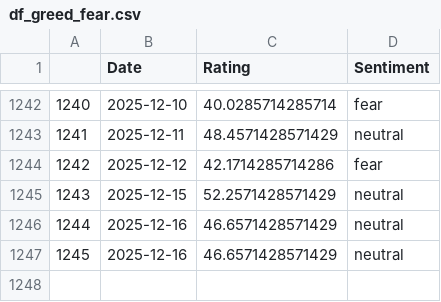
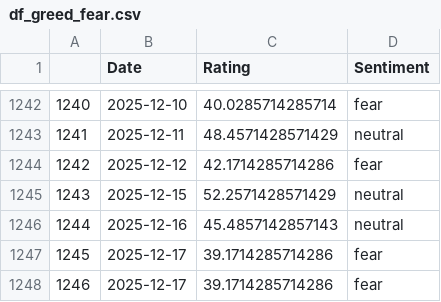
Before and after one commit to TRAVEL-GVM/Data, a CSV file: Data/Market Risk/df_greed_fear.csv, drawn as a sheet; only a part is shown, gaps mark what is left out.

```diff
--- a/Data/Market Risk/df_greed_fear.csv
+++ b/Data/Market Risk/df_greed_fear.csv
@@ -1245,3 +1245,4 @@
 1243,2025-12-15,52.2571428571429,neutral
-1244,2025-12-16,46.6571428571429,neutral
-1245,2025-12-16,46.6571428571429,neutral
+1244,2025-12-16,45.4857142857143,neutral
+1245,2025-12-17,39.1714285714286,fear
+1246,2025-12-17,39.1714285714286,fear
```
Also changed, not shown: Data/Market Risk/df_benchmarks.csv, Data/Market Risk/df_fx.csv.
